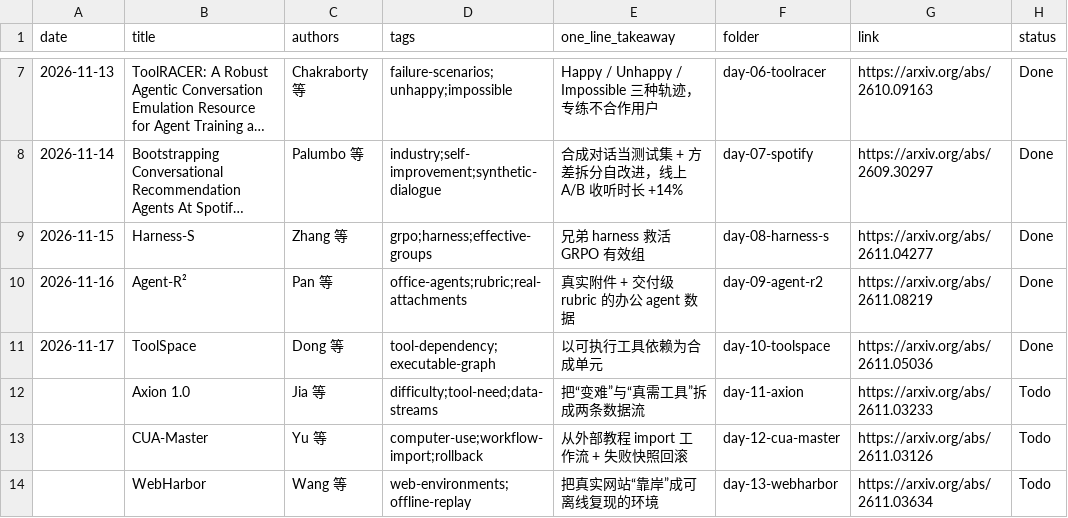
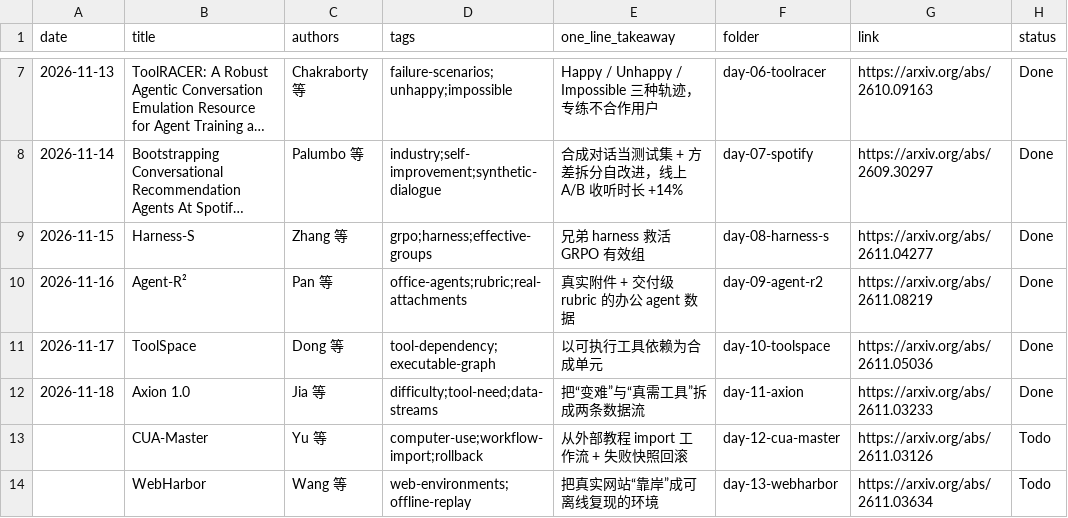
Before and after one commit to Papa-Panda/post-training, a CSV file: synthetic-data/reading-log.csv, drawn as a sheet; only a part is shown, gaps mark what is left out; long unchanged cells end in ….

Commit message:
Day 11 Axion 1.0: notes + reading edition + reading-log Done (2026-11-18)

```diff
--- a/synthetic-data/reading-log.csv
+++ b/synthetic-data/reading-log.csv
@@ -11,3 +11,3 @@ date,title,authors,tags,one_line_takeaway,folder,link,status
 2026-11-17,ToolSpace,Dong 等,tool-dependency;executable-graph,以可执行工具依赖为合成单元,day-10-toolspace,https://arxiv.org/abs/2611.05036,Done
-,Axion 1.0,Jia 等,difficulty;tool-need;data-streams,把“变难”与“真需工具”拆成两条数据流,day-11-axion,https://arxiv.org/abs/2611.03233,Todo
+2026-11-18,Axion 1.0,Jia 等,difficulty;tool-need;data-streams,把“变难”与“真需工具”拆成两条数据流,day-11-axion,https://arxiv.org/abs/2611.03233,Done
 ,CUA-Master,Yu 等,computer-use;workflow-import;rollback,从外部教程 import 工作流 + 失败快照回滚,day-12-cua-master,https://arxiv.org/abs/2611.03126,Todo
```
Also changed, not shown: 2 other files.
